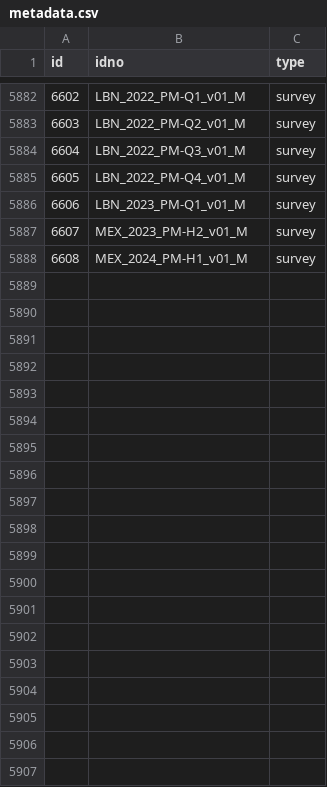
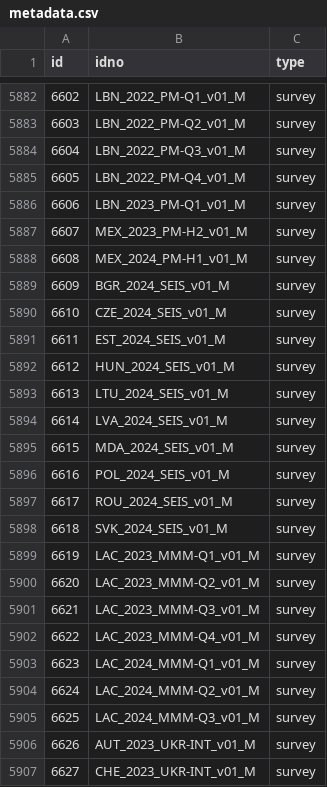
Before and after one commit to worldbank/mdl_collector, a CSV file: data/world_bank/metadata.csv, drawn as a sheet; only a part is shown, gaps mark what is left out; the diff covers the shown part only; the diff names each change by its address in the sheet, - before the commit and + after, or states it on an @@ line.

```diff
--- a/data/world_bank/metadata.csv
+++ b/data/world_bank/metadata.csv
+row 5889: 6609 | BGR_2024_SEIS_v01_M | survey
+row 5890: 6610 | CZE_2024_SEIS_v01_M | survey
+row 5891: 6611 | EST_2024_SEIS_v01_M | survey
+row 5892: 6612 | HUN_2024_SEIS_v01_M | survey
+row 5893: 6613 | LTU_2024_SEIS_v01_M | survey
+row 5894: 6614 | LVA_2024_SEIS_v01_M | survey
+row 5895: 6615 | MDA_2024_SEIS_v01_M | survey
+row 5896: 6616 | POL_2024_SEIS_v01_M | survey
+row 5897: 6617 | ROU_2024_SEIS_v01_M | survey
+row 5898: 6618 | SVK_2024_SEIS_v01_M | survey
+row 5899: 6619 | LAC_2023_MMM-Q1_v01_M | survey
+row 5900: 6620 | LAC_2023_MMM-Q2_v01_M | survey
+row 5901: 6621 | LAC_2023_MMM-Q3_v01_M | survey
+row 5902: 6622 | LAC_2023_MMM-Q4_v01_M | survey
+row 5903: 6623 | LAC_2024_MMM-Q1_v01_M | survey
+row 5904: 6624 | LAC_2024_MMM-Q2_v01_M | survey
+row 5905: 6625 | LAC_2024_MMM-Q3_v01_M | survey
+row 5906: 6626 | AUT_2023_UKR-INT_v01_M | survey
+row 5907: 6627 | CHE_2023_UKR-INT_v01_M | survey
```
Also changed, not shown: 15 added rows elsewhere in this file.
